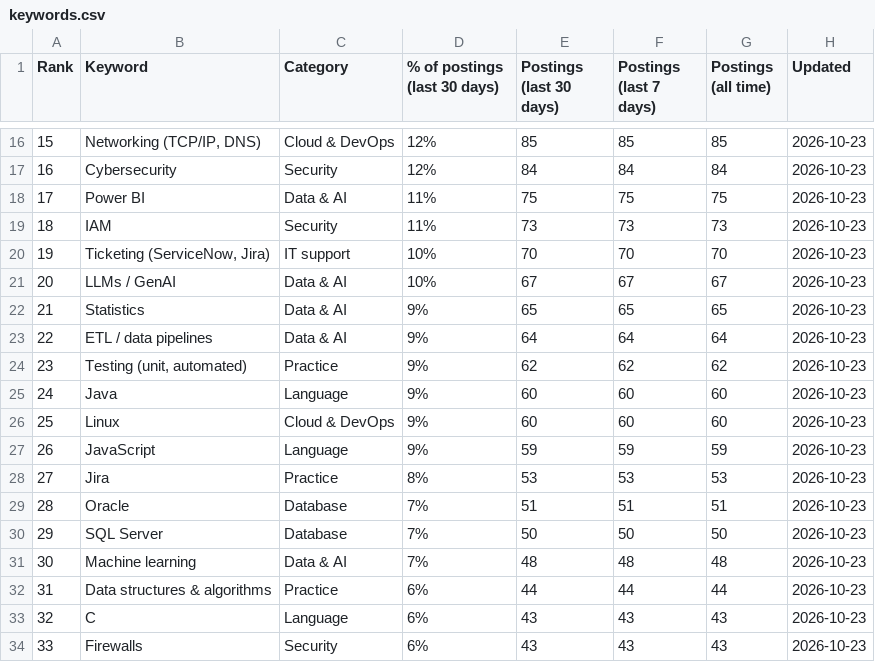
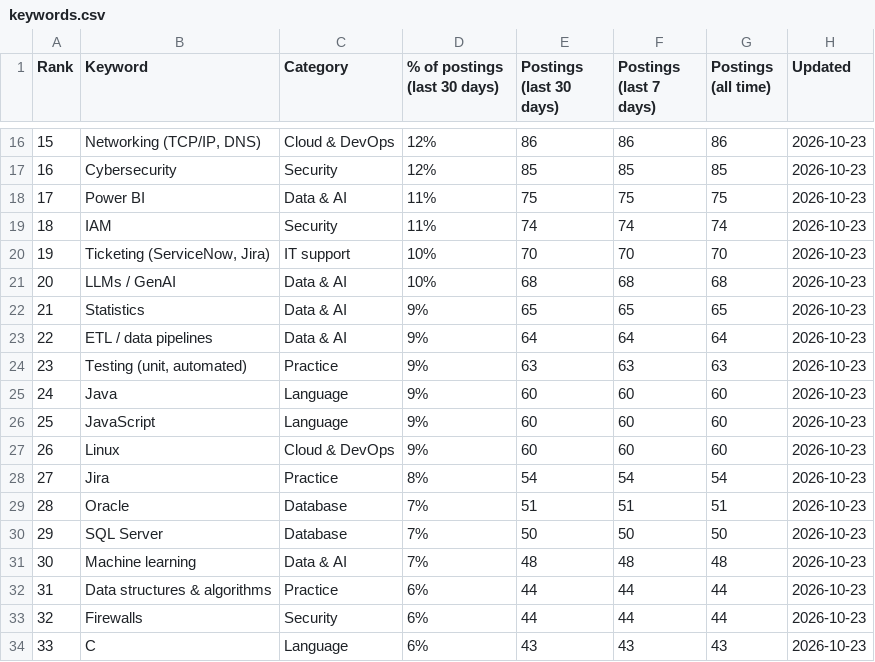
Before and after one commit to sagarh12/canada-jobs-feed, a CSV file: feed/keywords.csv, drawn as a sheet; only a part is shown, gaps mark what is left out; the diff covers the shown part only.

```diff
--- a/feed/keywords.csv
+++ b/feed/keywords.csv
@@ -16,14 +16,14 @@ Rank,Keyword,Category,% of postings (last 30 days),Postings (last 30 days),Posti
-15,"Networking (TCP/IP, DNS)",Cloud & DevOps,12%,85,85,85,2026-10-23
-16,Cybersecurity,Security,12%,84,84,84,2026-10-23
+15,"Networking (TCP/IP, DNS)",Cloud & DevOps,12%,86,86,86,2026-10-23
+16,Cybersecurity,Security,12%,85,85,85,2026-10-23
 17,Power BI,Data & AI,11%,75,75,75,2026-10-23
-18,IAM,Security,11%,73,73,73,2026-10-23
+18,IAM,Security,11%,74,74,74,2026-10-23
 19,"Ticketing (ServiceNow, Jira)",IT support,10%,70,70,70,2026-10-23
-20,LLMs / GenAI,Data & AI,10%,67,67,67,2026-10-23
+20,LLMs / GenAI,Data & AI,10%,68,68,68,2026-10-23
 21,Statistics,Data & AI,9%,65,65,65,2026-10-23
 22,ETL / data pipelines,Data & AI,9%,64,64,64,2026-10-23
-23,"Testing (unit, automated)",Practice,9%,62,62,62,2026-10-23
+23,"Testing (unit, automated)",Practice,9%,63,63,63,2026-10-23
 24,Java,Language,9%,60,60,60,2026-10-23
-25,Linux,Cloud & DevOps,9%,60,60,60,2026-10-23
-26,JavaScript,Language,9%,59,59,59,2026-10-23
-27,Jira,Practice,8%,53,53,53,2026-10-23
+25,JavaScript,Language,9%,60,60,60,2026-10-23
+26,Linux,Cloud & DevOps,9%,60,60,60,2026-10-23
+27,Jira,Practice,8%,54,54,54,2026-10-23
 28,Oracle,Database,7%,51,51,51,2026-10-23
@@ -32,3 +32,3 @@ Rank,Keyword,Category,% of postings (last 30 days),Postings (last 30 days),Posti
 31,Data structures & algorithms,Practice,6%,44,44,44,2026-10-23
-32,C,Language,6%,43,43,43,2026-10-23
-33,Firewalls,Security,6%,43,43,43,2026-10-23
+32,Firewalls,Security,6%,44,44,44,2026-10-23
+33,C,Language,6%,43,43,43,2026-10-23
```
Also changed, not shown: 66 edited cells elsewhere in this file, 3 other files.
